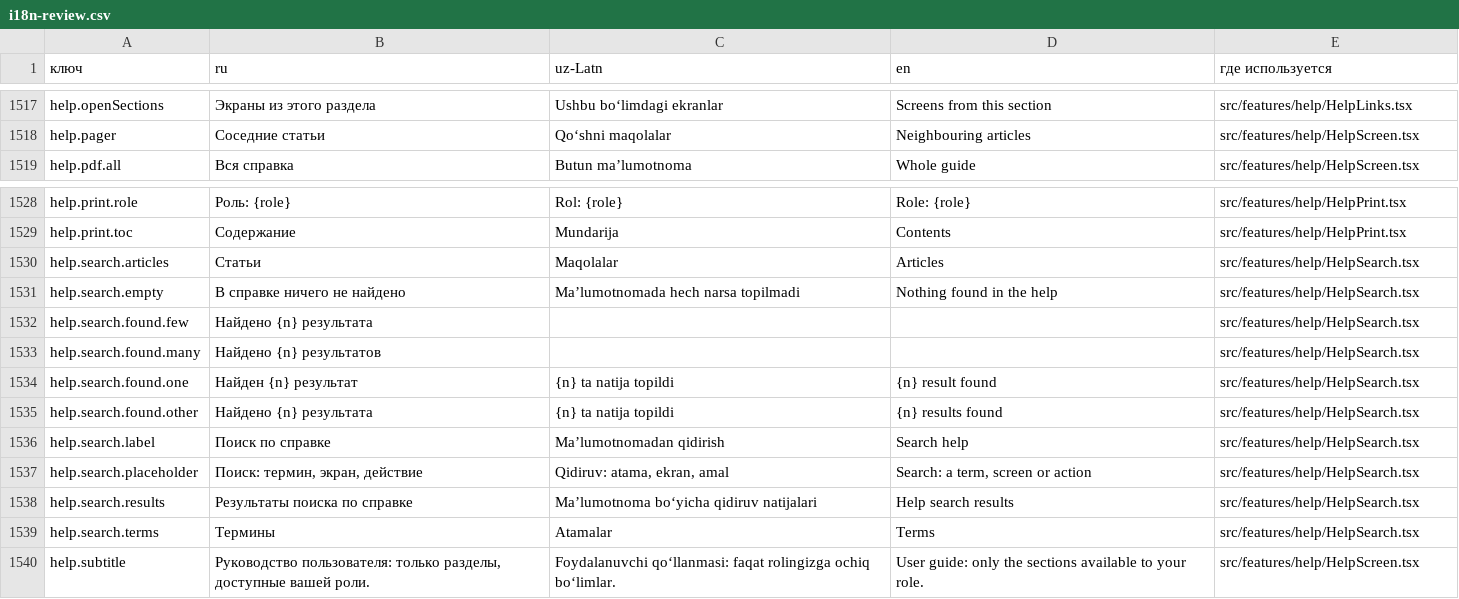
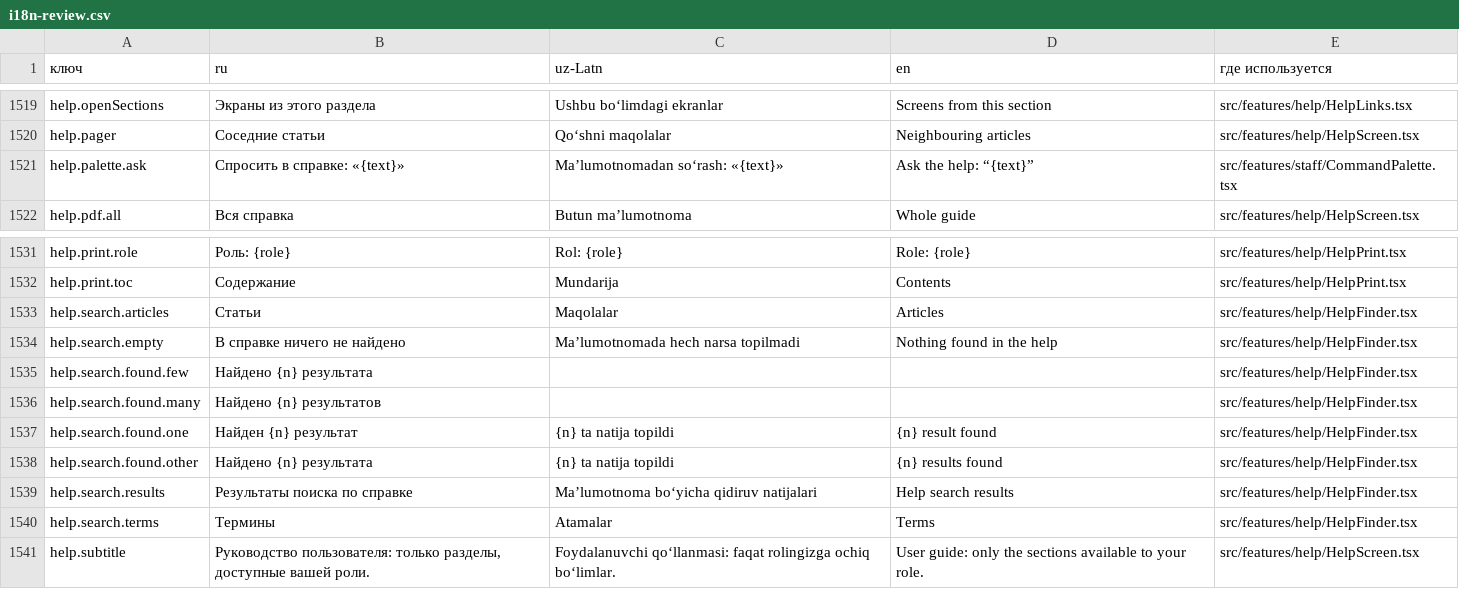
Before and after one commit to MamurS/new_erp_mig, a CSV file: docs/i18n-review.csv, drawn as a sheet; only a part is shown, gaps mark what is left out; the diff covers the shown part only.

```diff
--- a/docs/i18n-review.csv
+++ b/docs/i18n-review.csv
@@ -1518,2 +1520,3 @@
 "help.pager","Соседние статьи","Qoʻshni maqolalar","Neighbouring articles","src/features/help/HelpScreen.tsx"
+"help.palette.ask","Спросить в справке: «{text}»","Maʼlumotnomadan soʻrash: «{text}»","Ask the help: “{text}”","src/features/staff/CommandPalette.tsx"
 "help.pdf.all","Вся справка","Butun maʼlumotnoma","Whole guide","src/features/help/HelpScreen.tsx"
@@ -1529,12 +1532,10 @@
 "help.print.toc","Содержание","Mundarija","Contents","src/features/help/HelpPrint.tsx"
-"help.search.articles","Статьи","Maqolalar","Articles","src/features/help/HelpSearch.tsx"
-"help.search.empty","В справке ничего не найдено","Maʼlumotnomada hech narsa topilmadi","Nothing found in the help","src/features/help/HelpSearch.tsx"
-"help.search.found.few","Найдено {n} результата","","","src/features/help/HelpSearch.tsx"
-"help.search.found.many","Найдено {n} результатов","","","src/features/help/HelpSearch.tsx"
-"help.search.found.one","Найден {n} результат","{n} ta natija topildi","{n} result found","src/features/help/HelpSearch.tsx"
-"help.search.found.other","Найдено {n} результата","{n} ta natija topildi","{n} results found","src/features/help/HelpSearch.tsx"
-"help.search.label","Поиск по справке","Maʼlumotnomadan qidirish","Search help","src/features/help/HelpSearch.tsx"
-"help.search.placeholder","Поиск: термин, экран, действие","Qidiruv: atama, ekran, amal","Search: a term, screen or action","src/features/help/HelpSearch.tsx"
-"help.search.results","Результаты поиска по справке","Maʼlumotnoma boʻyicha qidiruv natijalari","Help search results","src/features/help/HelpSearch.tsx"
-"help.search.terms","Термины","Atamalar","Terms","src/features/help/HelpSearch.tsx"
+"help.search.articles","Статьи","Maqolalar","Articles","src/features/help/HelpFinder.tsx"
+"help.search.empty","В справке ничего не найдено","Maʼlumotnomada hech narsa topilmadi","Nothing found in the help","src/features/help/HelpFinder.tsx"
+"help.search.found.few","Найдено {n} результата","","","src/features/help/HelpFinder.tsx"
+"help.search.found.many","Найдено {n} результатов","","","src/features/help/HelpFinder.tsx"
+"help.search.found.one","Найден {n} результат","{n} ta natija topildi","{n} result found","src/features/help/HelpFinder.tsx"
+"help.search.found.other","Найдено {n} результата","{n} ta natija topildi","{n} results found","src/features/help/HelpFinder.tsx"
+"help.search.results","Результаты поиска по справке","Maʼlumotnoma boʻyicha qidiruv natijalari","Help search results","src/features/help/HelpFinder.tsx"
+"help.search.terms","Термины","Atamalar","Terms","src/features/help/HelpFinder.tsx"
 "help.subtitle","Руководство пользователя: только разделы, доступные вашей роли.","Foydalanuvchi qoʻllanmasi: faqat rolingizga ochiq boʻlimlar.","User guide: only the sections available to your role.","src/features/help/HelpScreen.tsx"
```
Also changed, not shown: 6 added rows, 4 removed rows and 12 edited cells elsewhere in this file, 18 other files.
